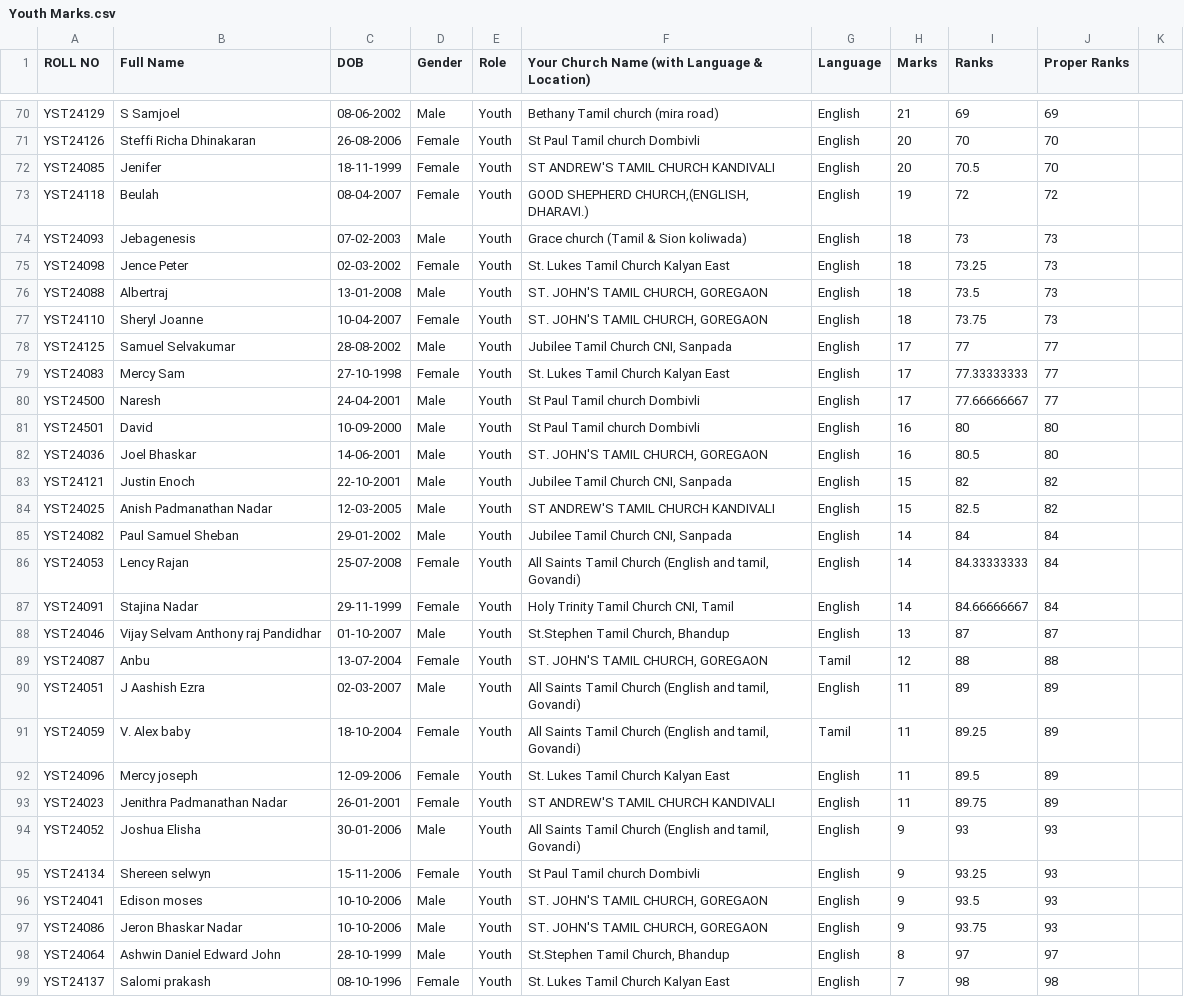
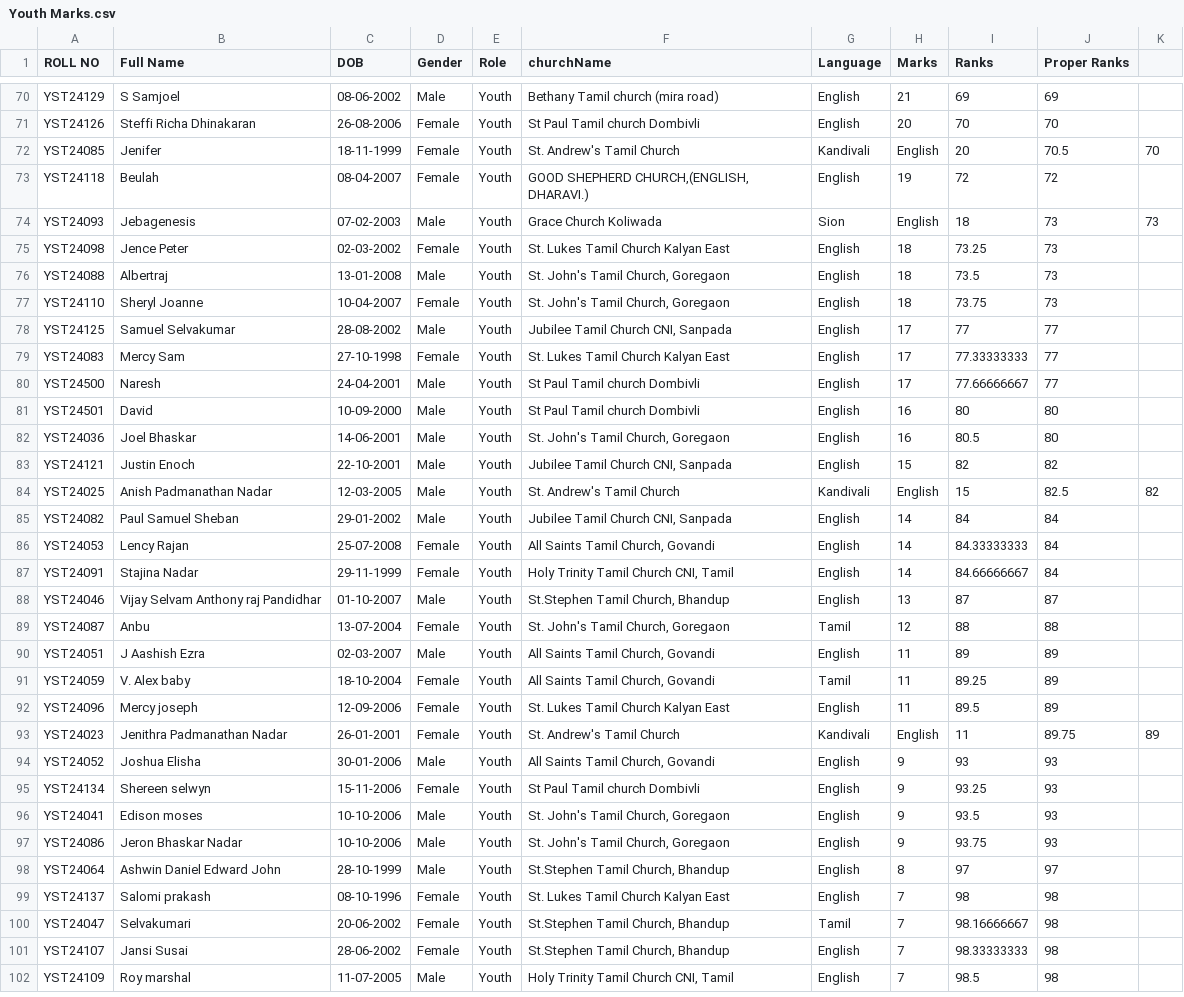
Before and after one commit to MetaSonic001/leaderboard-app, a CSV file: public/Youth Marks.csv, drawn as a sheet; only a part is shown, gaps mark what is left out; the shorter side is filled out with more unchanged rows; the diff covers the shown part only.

Commit message:
changed participant images to emojis, added church name, renaming and more

```diff
--- a/public/Youth Marks.csv
+++ b/public/Youth Marks.csv
@@ -1 +1 @@
-ROLL NO,Full Name ,DOB,Gender,Role,Your Church Name (with Language & Location),Language,Marks,Ranks,Proper Ranks
+ROLL NO,Full Name ,DOB,Gender,Role,churchName,Language,Marks,Ranks,Proper Ranks
@@ -71,8 +71,8 @@ YST24129,S Samjoel,08-06-2002,Male,Youth,Bethany Tamil church (mira road),Englis
 YST24126,Steffi Richa Dhinakaran,26-08-2006,Female,Youth,St Paul Tamil church Dombivli ,English,20,70,70
-YST24085,Jenifer ,18-11-1999,Female,Youth,ST ANDREW'S TAMIL CHURCH KANDIVALI,English,20,70.5,70
+YST24085,Jenifer ,18-11-1999,Female,Youth,St. Andrew's Tamil Church, Kandivali,English,20,70.5,70
 YST24118,Beulah ,08-04-2007,Female,Youth,"GOOD SHEPHERD CHURCH,(ENGLISH, DHARAVI.) ",English,19,72,72
-YST24093,Jebagenesis ,07-02-2003,Male,Youth,Grace church (Tamil & Sion koliwada),English,18,73,73
+YST24093,Jebagenesis ,07-02-2003,Male,Youth,Grace Church Koliwada, Sion,English,18,73,73
 YST24098,Jence Peter ,02-03-2002,Female,Youth,St. Lukes Tamil Church Kalyan East,English,18,73.25,73
-YST24088,Albertraj ,13-01-2008,Male,Youth,"ST. JOHN'S TAMIL CHURCH, GOREGAON",English,18,73.5,73
-YST24110,Sheryl Joanne,10-04-2007,Female,Youth,"ST. JOHN'S TAMIL CHURCH, GOREGAON",English,18,73.75,73
+YST24088,Albertraj ,13-01-2008,Male,Youth,"St. John's Tamil Church, Goregaon",English,18,73.5,73
+YST24110,Sheryl Joanne,10-04-2007,Female,Youth,"St. John's Tamil Church, Goregaon",English,18,73.75,73
 YST24125,Samuel Selvakumar ,28-08-2002,Male,Youth,"Jubilee Tamil Church CNI, Sanpada ",English,17,77,77
@@ -81,18 +81,18 @@ YST24500,Naresh,24-04-2001,Male,Youth,St Paul Tamil church Dombivli ,English,17,
 YST24501,David,10-09-2000,Male,Youth,St Paul Tamil church Dombivli ,English,16,80,80
-YST24036,Joel Bhaskar,14-06-2001,Male,Youth,"ST. JOHN'S TAMIL CHURCH, GOREGAON",English,16,80.5,80
+YST24036,Joel Bhaskar,14-06-2001,Male,Youth,"St. John's Tamil Church, Goregaon",English,16,80.5,80
 YST24121,Justin Enoch,22-10-2001,Male,Youth,"Jubilee Tamil Church CNI, Sanpada ",English,15,82,82
-YST24025,Anish Padmanathan Nadar,12-03-2005,Male,Youth,ST ANDREW'S TAMIL CHURCH KANDIVALI,English,15,82.5,82
+YST24025,Anish Padmanathan Nadar,12-03-2005,Male,Youth,St. Andrew's Tamil Church, Kandivali,English,15,82.5,82
 YST24082,Paul Samuel Sheban ,29-01-2002,Male,Youth,"Jubilee Tamil Church CNI, Sanpada ",English,14,84,84
-YST24053,Lency Rajan ,25-07-2008,Female,Youth,"All Saints Tamil Church (English and tamil, Govandi)",English,14,84.33333333,84
+YST24053,Lency Rajan ,25-07-2008,Female,Youth,"All Saints Tamil Church, Govandi",English,14,84.33333333,84
 YST24091,Stajina Nadar ,29-11-1999,Female,Youth,"Holy Trinity Tamil Church CNI, Tamil",English,14,84.66666667,84
 YST24046,Vijay Selvam Anthony raj Pandidhar ,01-10-2007,Male,Youth,"St.Stephen Tamil Church, Bhandup ",English,13,87,87
-YST24087,Anbu ,13-07-2004,Female,Youth,"ST. JOHN'S TAMIL CHURCH, GOREGAON",Tamil,12,88,88
-YST24051,J Aashish Ezra,02-03-2007,Male,Youth,"All Saints Tamil Church (English and tamil, Govandi)",English,11,89,89
-YST24059,V. Alex baby,18-10-2004,Female,Youth,"All Saints Tamil Church (English and tamil, Govandi)",Tamil,11,89.25,89
+YST24087,Anbu ,13-07-2004,Female,Youth,"St. John's Tamil Church, Goregaon",Tamil,12,88,88
+YST24051,J Aashish Ezra,02-03-2007,Male,Youth,"All Saints Tamil Church, Govandi",English,11,89,89
+YST24059,V. Alex baby,18-10-2004,Female,Youth,"All Saints Tamil Church, Govandi",Tamil,11,89.25,89
 YST24096,Mercy joseph ,12-09-2006,Female,Youth,St. Lukes Tamil Church Kalyan East,English,11,89.5,89
-YST24023,Jenithra Padmanathan Nadar,26-01-2001,Female,Youth,ST ANDREW'S TAMIL CHURCH KANDIVALI,English,11,89.75,89
-YST24052,Joshua Elisha ,30-01-2006,Male,Youth,"All Saints Tamil Church (English and tamil, Govandi)",English,9,93,93
+YST24023,Jenithra Padmanathan Nadar,26-01-2001,Female,Youth,St. Andrew's Tamil Church, Kandivali,English,11,89.75,89
+YST24052,Joshua Elisha ,30-01-2006,Male,Youth,"All Saints Tamil Church, Govandi",English,9,93,93
 YST24134,Shereen selwyn  ,15-11-2006,Female,Youth,St Paul Tamil church Dombivli ,English,9,93.25,93
-YST24041,Edison moses,10-10-2006,Male,Youth,"ST. JOHN'S TAMIL CHURCH, GOREGAON",English,9,93.5,93
-YST24086,Jeron Bhaskar Nadar,10-10-2006,Male,Youth,"ST. JOHN'S TAMIL CHURCH, GOREGAON",English,9,93.75,93
+YST24041,Edison moses,10-10-2006,Male,Youth,"St. John's Tamil Church, Goregaon",English,9,93.5,93
+YST24086,Jeron Bhaskar Nadar,10-10-2006,Male,Youth,"St. John's Tamil Church, Goregaon",English,9,93.75,93
 YST24064,Ashwin Daniel Edward John,28-10-1999,Male,Youth,"St.Stephen Tamil Church, Bhandup ",English,8,97,97
```
Also changed, not shown: 106 edited cells elsewhere in this file, public/Youth Advisors Marks.csv, 15 other files.
